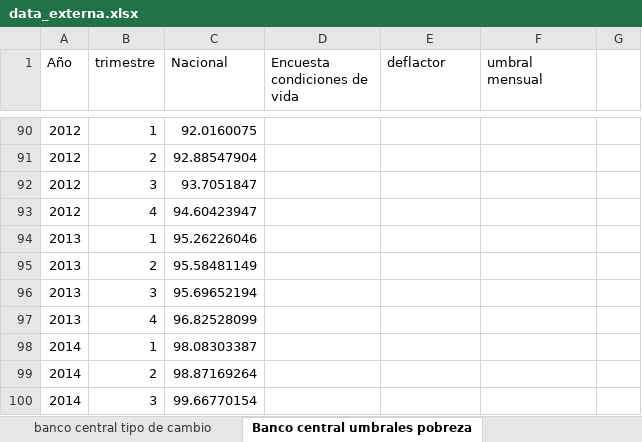
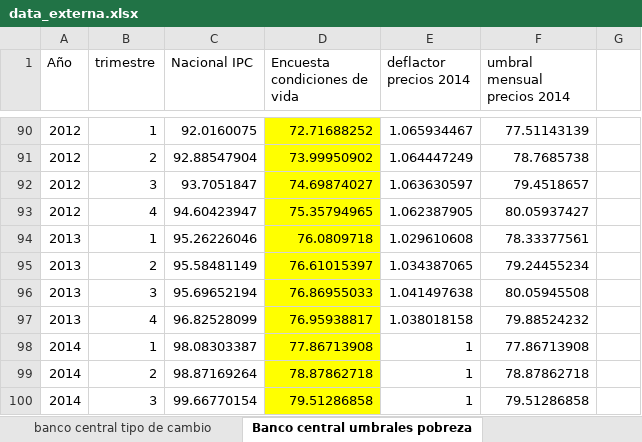
Before and after one commit to oejaramillo/salario-minimo-y-pobreza-Ecuador, an Excel workbook: data_externa.xlsx, sheet Banco central umbrales pobreza, drawn as a sheet; only a part is shown, gaps mark what is left out; values as stored, in another font and other column widths than the file's, no borders; charts and pictures not drawn; the diff covers the shown part only; the diff names each change by its address in the sheet, - before the commit and + after, or states it on an @@ line.

Commit message:
2006 and umbral de pobreza

```diff
--- a/data_externa.xlsx (sheet Banco central umbrales pobreza)
+++ b/data_externa.xlsx (sheet Banco central umbrales pobreza)
-C1: Nacional
+C1: Nacional IPC
-E1: deflactor
+E1: deflactor precios 2014
-F1: umbral mensual
+F1: umbral mensual precios 2014
-D90:D100 fill: none
+D90:D100 fill: #FFFF00
-D90 (Encuesta condiciones de vida): (empty)
+D90 (Encuesta condiciones de vida): 72.71688252
-E90 (deflactor precios 2014): (empty)
+E90 (deflactor precios 2014): 1.065934467
-F90 (umbral mensual precios 2014): (empty)
+F90 (umbral mensual precios 2014): 77.51143139
-D91 (Encuesta condiciones de vida): (empty)
+D91 (Encuesta condiciones de vida): 73.99950902
-E91 (deflactor precios 2014): (empty)
+E91 (deflactor precios 2014): 1.064447249
-F91 (umbral mensual precios 2014): (empty)
+F91 (umbral mensual precios 2014): 78.7685738
-D92 (Encuesta condiciones de vida): (empty)
+D92 (Encuesta condiciones de vida): 74.69874027
-E92 (deflactor precios 2014): (empty)
+E92 (deflactor precios 2014): 1.063630597
-F92 (umbral mensual precios 2014): (empty)
+F92 (umbral mensual precios 2014): 79.4518657
-D93 (Encuesta condiciones de vida): (empty)
+D93 (Encuesta condiciones de vida): 75.35794965
-E93 (deflactor precios 2014): (empty)
+E93 (deflactor precios 2014): 1.062387905
-F93 (umbral mensual precios 2014): (empty)
+F93 (umbral mensual precios 2014): 80.05937427
-D94 (Encuesta condiciones de vida): (empty)
+D94 (Encuesta condiciones de vida): 76.0809718
-E94 (deflactor precios 2014): (empty)
+E94 (deflactor precios 2014): 1.029610608
-F94 (umbral mensual precios 2014): (empty)
+F94 (umbral mensual precios 2014): 78.33377561
-D95 (Encuesta condiciones de vida): (empty)
+D95 (Encuesta condiciones de vida): 76.61015397
-E95 (deflactor precios 2014): (empty)
+E95 (deflactor precios 2014): 1.034387065
-F95 (umbral mensual precios 2014): (empty)
+F95 (umbral mensual precios 2014): 79.24455234
-D96 (Encuesta condiciones de vida): (empty)
+D96 (Encuesta condiciones de vida): 76.86955033
-E96 (deflactor precios 2014): (empty)
+E96 (deflactor precios 2014): 1.041497638
-F96 (umbral mensual precios 2014): (empty)
+F96 (umbral mensual precios 2014): 80.05945508
-D97 (Encuesta condiciones de vida): (empty)
+D97 (Encuesta condiciones de vida): 76.95938817
-E97 (deflactor precios 2014): (empty)
+E97 (deflactor precios 2014): 1.038018158
-F97 (umbral mensual precios 2014): (empty)
+F97 (umbral mensual precios 2014): 79.88524232
-D98 (Encuesta condiciones de vida): (empty)
+D98 (Encuesta condiciones de vida): 77.86713908
-E98:E100 (deflactor precios 2014): (empty)
+E98:E100 (deflactor precios 2014): 1
-F98 (umbral mensual precios 2014): (empty)
+F98 (umbral mensual precios 2014): 77.86713908
-D99 (Encuesta condiciones de vida): (empty)
+D99 (Encuesta condiciones de vida): 78.87862718
-F99 (umbral mensual precios 2014): (empty)
+F99 (umbral mensual precios 2014): 78.87862718
-D100 (Encuesta condiciones de vida): (empty)
+D100 (Encuesta condiciones de vida): 79.51286858
-F100 (umbral mensual precios 2014): (empty)
+F100 (umbral mensual precios 2014): 79.51286858
```
Also changed, not shown: 184 edited cells and cell formats elsewhere in this sheet, sheet datos, charts or pictures, 7 other files.
